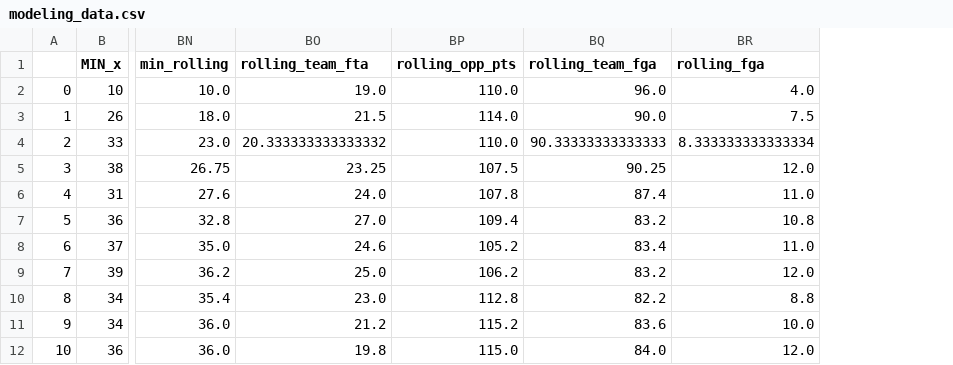
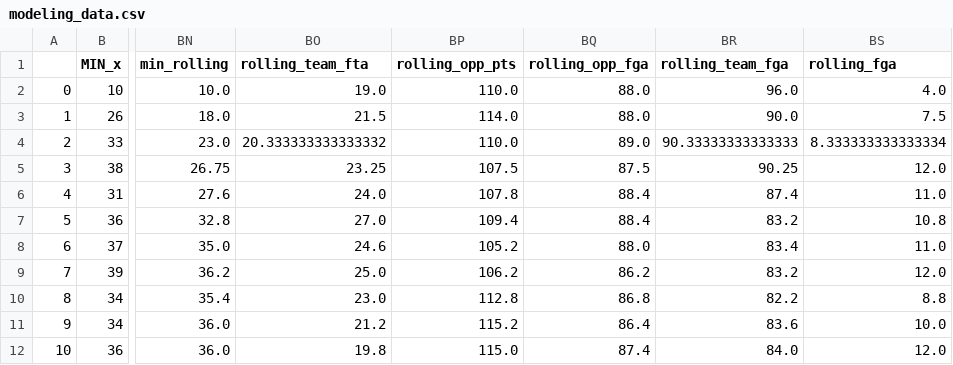
Before and after one commit to Krxnky/props.ai, a CSV file: Backend/modeling_data.csv, drawn as a sheet; only a part is shown, gaps mark what is left out; the diff names each change by its address in the sheet, - before the commit and + after, or states it on an @@ line.

Commit message:
modeling

```diff
--- a/Backend/modeling_data.csv
+++ b/Backend/modeling_data.csv
+column BQ (rolling_opp_fga), rows 2-12: 88.0 | 88.0 | 89.0 | 87.5 | 88.4 | 88.4 | 88.0 | 86.2 | 86.8 | 86.4 | 87.4
```
Also changed, not shown: 4 other files.
